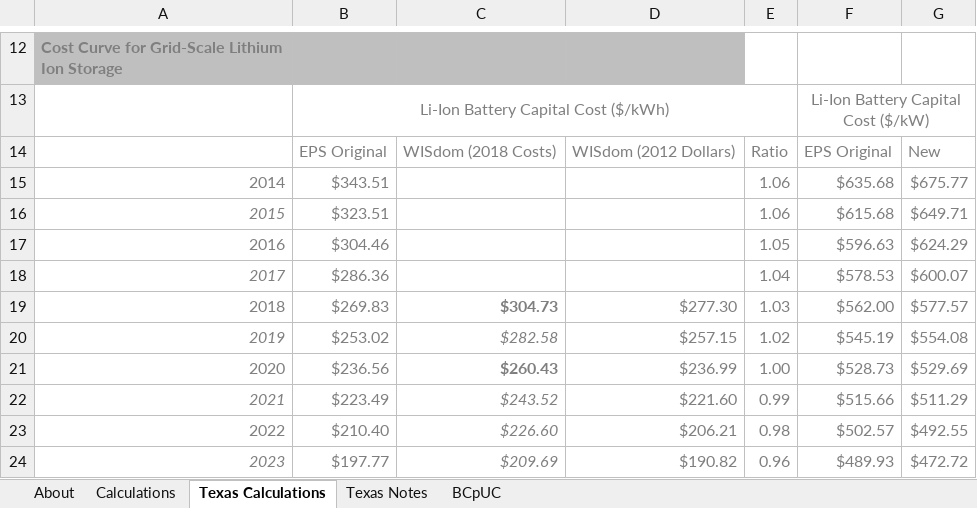
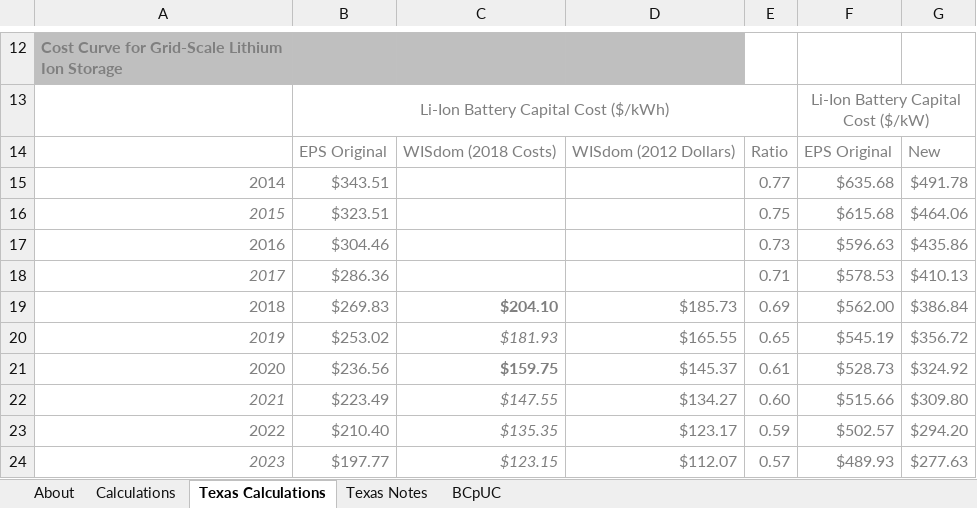
Before and after one commit to EnergyInnovation/eps-texas, an Excel workbook: InputData/elec/BCpUC/Battery Cost per Unit Cap.xlsx, sheet Texas Calculations, drawn as a sheet; only a part is shown, gaps mark what is left out; values as stored, in another font and other column widths than the file's, no borders; the diff covers the shown part only; the diff names each change by its address in the sheet, - before the commit and + after, or states it on an @@ line.

```diff
--- a/InputData/elec/BCpUC/Battery Cost per Unit Cap.xlsx (sheet Texas Calculations)
+++ b/InputData/elec/BCpUC/Battery Cost per Unit Cap.xlsx (sheet Texas Calculations)
-E15: 1.06
+E15: 0.77
-G15: $675.77
+G15: $491.78
-E16: 1.06
+E16: 0.75
-G16: $649.71
+G16: $464.06
-E17: 1.05
+E17: 0.73
-G17: $624.29
+G17: $435.86
-E18: 1.04
+E18: 0.71
-G18: $600.07
+G18: $410.13
-C19: $304.73
+C19: $204.10
-D19: $277.30
+D19: $185.73
-E19: 1.03
+E19: 0.69
-G19: $577.57
+G19: $386.84
-C20: $282.58
+C20: $181.93
-D20: $257.15
+D20: $165.55
-E20: 1.02
+E20: 0.65
-G20: $554.08
+G20: $356.72
-C21: $260.43
+C21: $159.75
-D21: $236.99
+D21: $145.37
-E21: 1.00
+E21: 0.61
-G21: $529.69
+G21: $324.92
-C22: $243.52
+C22: $147.55
-D22: $221.60
+D22: $134.27
-E22: 0.99
+E22: 0.60
-G22: $511.29
+G22: $309.80
-C23: $226.60
+C23: $135.35
-D23: $206.21
+D23: $123.17
-E23: 0.98
+E23: 0.59
-G23: $492.55
+G23: $294.20
-C24: $209.69
+C24: $123.15
-D24: $190.82
+D24: $112.07
-E24: 0.96
+E24: 0.57
-G24: $472.72
+G24: $277.63
```
Also changed, not shown: 107 edited cells elsewhere in this sheet, sheet BCpUC, sheet Texas Notes, InputData/bldgs/BDEQ/BAU Distribued Electricity Quantities.xlsx, InputData/elec/BGrBSC/BAU Grid Battery Storage Cap.xlsx, 12 other files.
